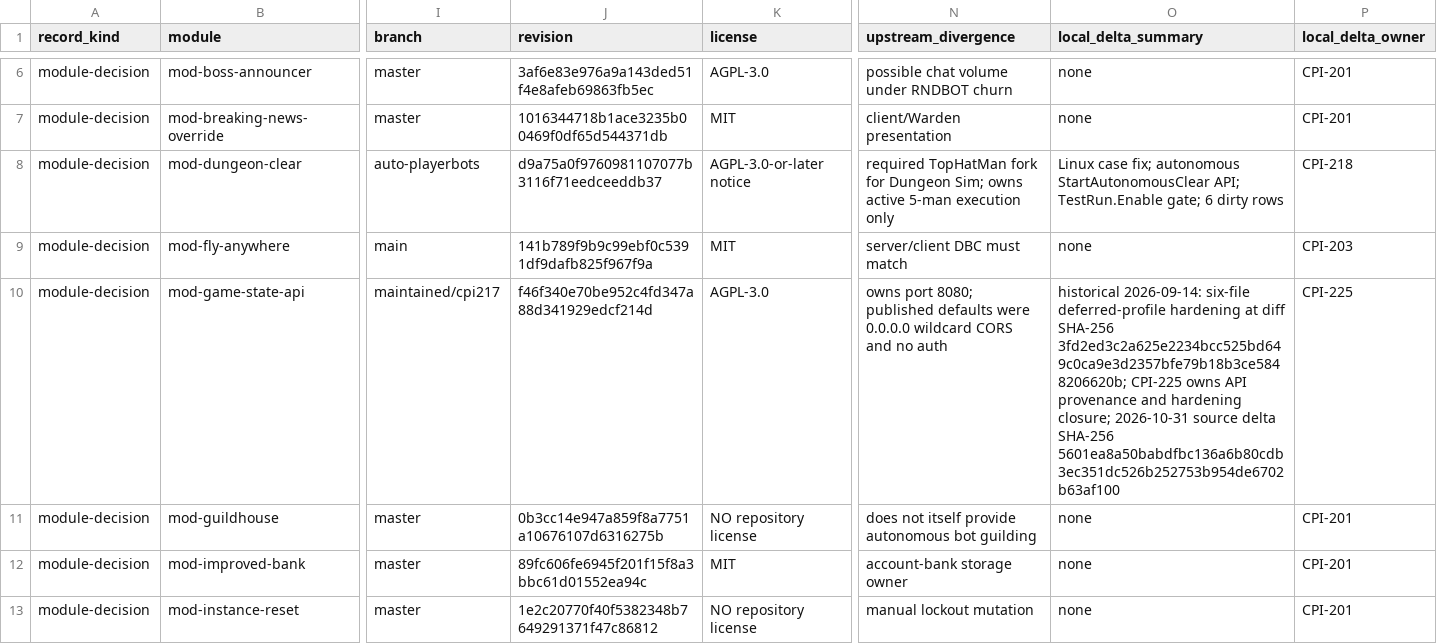
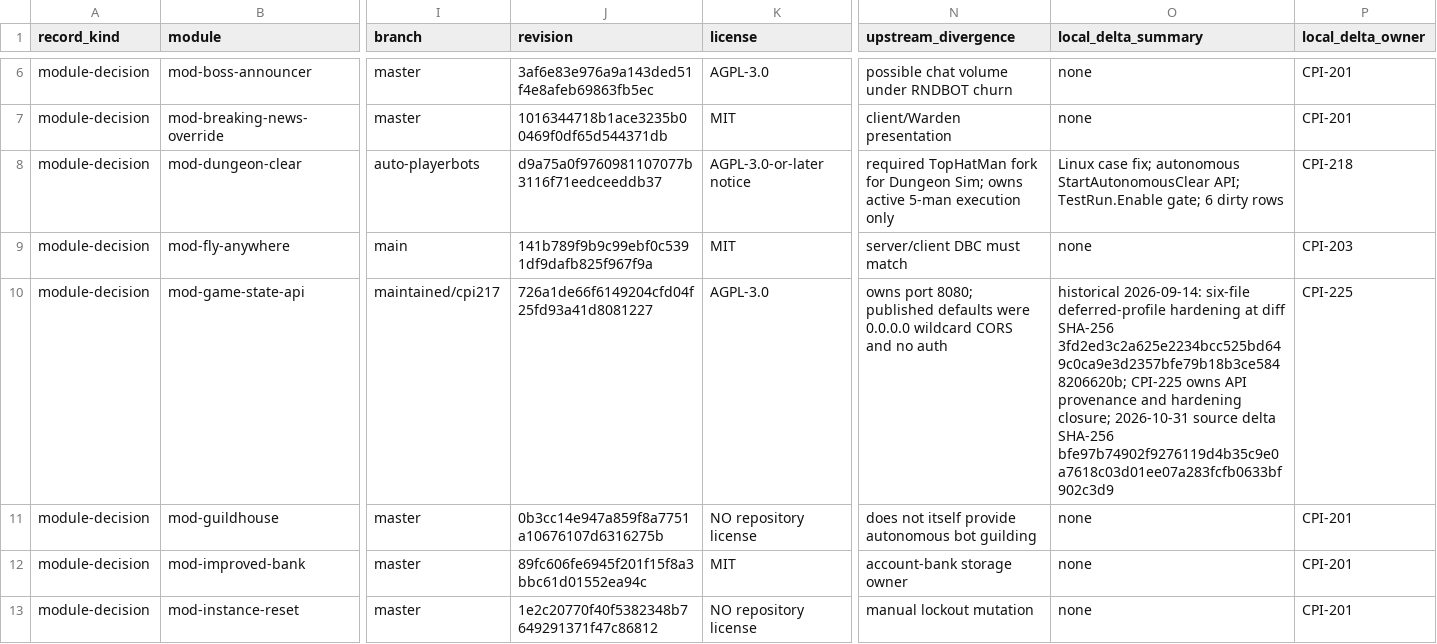
Before and after one commit to Akotz89/wow-source-governance, a CSV file: research/cpi-225/canonical-module-manifest.csv, drawn as a sheet; only a part is shown, gaps mark what is left out; the diff names each change by its address in the sheet, - before the commit and + after, or states it on an @@ line.

```diff
--- a/research/cpi-225/canonical-module-manifest.csv
+++ b/research/cpi-225/canonical-module-manifest.csv
-J10 (revision): f46f340e70be952c4fd347a88d341929edcf214d
+J10 (revision): 726a1de66f6149204cfd04f25fd93a41d8081227
-O10 (local_delta_summary): …delta SHA-256 5601ea8a50babdfbc136a6b80cdb3ec351dc526b252753b954de6702b63af100
+O10 (local_delta_summary): …delta SHA-256 bfe97b74902f9276119d4b35c9e0a7618c03d01ee07a283fcfb0633bf902c3d9
```
Also changed, not shown: 1 other file.
